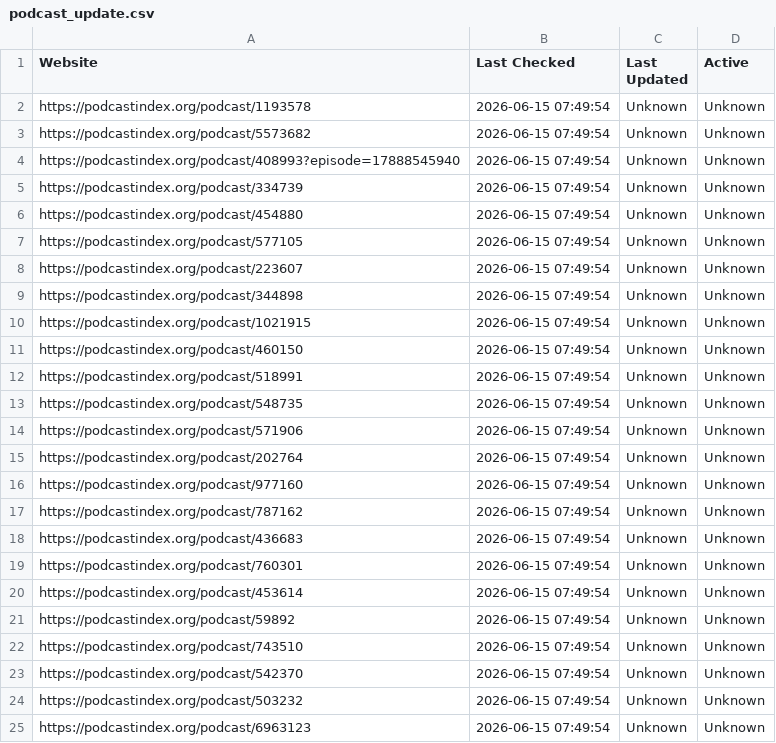
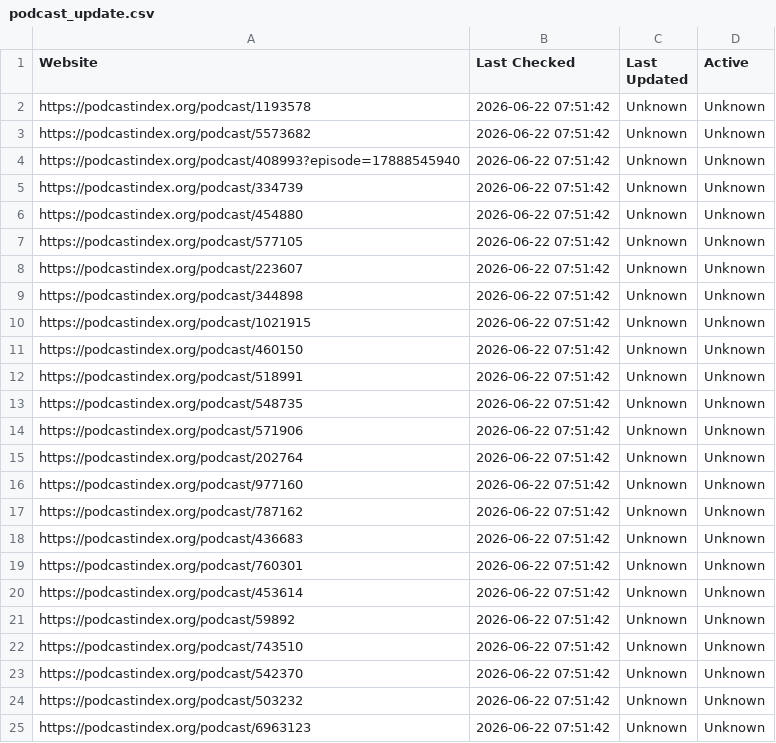
Before and after one commit to jjesse/security_podcasts, a CSV file: podcast_update.csv, drawn as a sheet.

```diff
--- a/podcast_update.csv
+++ b/podcast_update.csv
@@ -1,25 +1,25 @@
 Website,Last Checked,Last Updated,Active
-https://podcastindex.org/podcast/1193578,2026-06-15 07:49:54,Unknown,Unknown
-https://podcastindex.org/podcast/5573682,2026-06-15 07:49:54,Unknown,Unknown
-https://podcastindex.org/podcast/408993?episode=17888545940,2026-06-15 07:49:54,Unknown,Unknown
-https://podcastindex.org/podcast/334739,2026-06-15 07:49:54,Unknown,Unknown
-https://podcastindex.org/podcast/454880,2026-06-15 07:49:54,Unknown,Unknown
-https://podcastindex.org/podcast/577105,2026-06-15 07:49:54,Unknown,Unknown
-https://podcastindex.org/podcast/223607,2026-06-15 07:49:54,Unknown,Unknown
-https://podcastindex.org/podcast/344898,2026-06-15 07:49:54,Unknown,Unknown
-https://podcastindex.org/podcast/1021915,2026-06-15 07:49:54,Unknown,Unknown
-https://podcastindex.org/podcast/460150,2026-06-15 07:49:54,Unknown,Unknown
-https://podcastindex.org/podcast/518991,2026-06-15 07:49:54,Unknown,Unknown
-https://podcastindex.org/podcast/548735,2026-06-15 07:49:54,Unknown,Unknown
-https://podcastindex.org/podcast/571906,2026-06-15 07:49:54,Unknown,Unknown
-https://podcastindex.org/podcast/202764,2026-06-15 07:49:54,Unknown,Unknown
-https://podcastindex.org/podcast/977160,2026-06-15 07:49:54,Unknown,Unknown
-https://podcastindex.org/podcast/787162,2026-06-15 07:49:54,Unknown,Unknown
-https://podcastindex.org/podcast/436683,2026-06-15 07:49:54,Unknown,Unknown
-https://podcastindex.org/podcast/760301,2026-06-15 07:49:54,Unknown,Unknown
-https://podcastindex.org/podcast/453614,2026-06-15 07:49:54,Unknown,Unknown
-https://podcastindex.org/podcast/59892,2026-06-15 07:49:54,Unknown,Unknown
-https://podcastindex.org/podcast/743510,2026-06-15 07:49:54,Unknown,Unknown
-https://podcastindex.org/podcast/542370,2026-06-15 07:49:54,Unknown,Unknown
-https://podcastindex.org/podcast/503232,2026-06-15 07:49:54,Unknown,Unknown
-https://podcastindex.org/podcast/6963123,2026-06-15 07:49:54,Unknown,Unknown
+https://podcastindex.org/podcast/1193578,2026-06-22 07:51:42,Unknown,Unknown
+https://podcastindex.org/podcast/5573682,2026-06-22 07:51:42,Unknown,Unknown
+https://podcastindex.org/podcast/408993?episode=17888545940,2026-06-22 07:51:42,Unknown,Unknown
+https://podcastindex.org/podcast/334739,2026-06-22 07:51:42,Unknown,Unknown
+https://podcastindex.org/podcast/454880,2026-06-22 07:51:42,Unknown,Unknown
+https://podcastindex.org/podcast/577105,2026-06-22 07:51:42,Unknown,Unknown
+https://podcastindex.org/podcast/223607,2026-06-22 07:51:42,Unknown,Unknown
+https://podcastindex.org/podcast/344898,2026-06-22 07:51:42,Unknown,Unknown
+https://podcastindex.org/podcast/1021915,2026-06-22 07:51:42,Unknown,Unknown
+https://podcastindex.org/podcast/460150,2026-06-22 07:51:42,Unknown,Unknown
+https://podcastindex.org/podcast/518991,2026-06-22 07:51:42,Unknown,Unknown
+https://podcastindex.org/podcast/548735,2026-06-22 07:51:42,Unknown,Unknown
+https://podcastindex.org/podcast/571906,2026-06-22 07:51:42,Unknown,Unknown
+https://podcastindex.org/podcast/202764,2026-06-22 07:51:42,Unknown,Unknown
+https://podcastindex.org/podcast/977160,2026-06-22 07:51:42,Unknown,Unknown
+https://podcastindex.org/podcast/787162,2026-06-22 07:51:42,Unknown,Unknown
+https://podcastindex.org/podcast/436683,2026-06-22 07:51:42,Unknown,Unknown
+https://podcastindex.org/podcast/760301,2026-06-22 07:51:42,Unknown,Unknown
+https://podcastindex.org/podcast/453614,2026-06-22 07:51:42,Unknown,Unknown
+https://podcastindex.org/podcast/59892,2026-06-22 07:51:42,Unknown,Unknown
+https://podcastindex.org/podcast/743510,2026-06-22 07:51:42,Unknown,Unknown
+https://podcastindex.org/podcast/542370,2026-06-22 07:51:42,Unknown,Unknown
+https://podcastindex.org/podcast/503232,2026-06-22 07:51:42,Unknown,Unknown
+https://podcastindex.org/podcast/6963123,2026-06-22 07:51:42,Unknown,Unknown
```
Also changed, not shown: url_status.csv.
